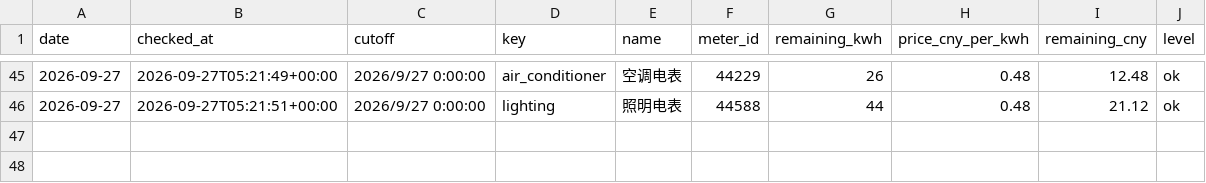
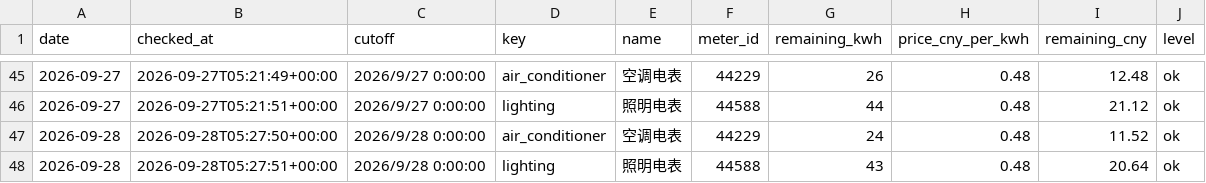
Before and after one commit to fyzzzz05/buaa-electricity-monitor, a CSV file: data/history.csv, drawn as a sheet; only a part is shown, gaps mark what is left out.

```diff
--- a/data/history.csv
+++ b/data/history.csv
@@ -46 +46,3 @@ date,checked_at,cutoff,key,name,meter_id,remaining_kwh,price_cny_per_kwh,remaini
 2026-09-27,2026-09-27T05:21:51+00:00,2026/9/27 0:00:00,lighting,照明电表,44588,44,0.48,21.12,ok
+2026-09-28,2026-09-28T05:27:50+00:00,2026/9/28 0:00:00,air_conditioner,空调电表,44229,24,0.48,11.52,ok
+2026-09-28,2026-09-28T05:27:51+00:00,2026/9/28 0:00:00,lighting,照明电表,44588,43,0.48,20.64,ok
```
Also changed, not shown: 1 other file.
